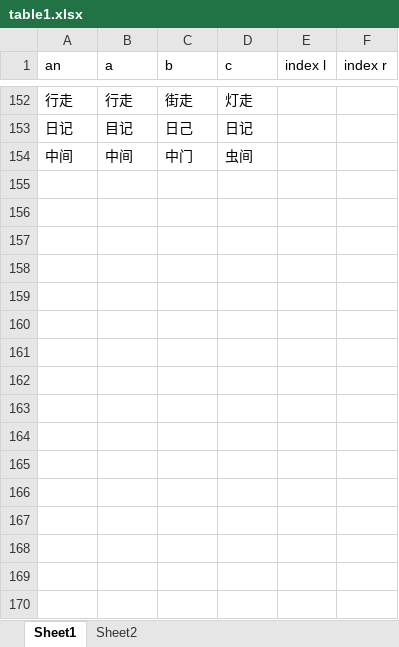
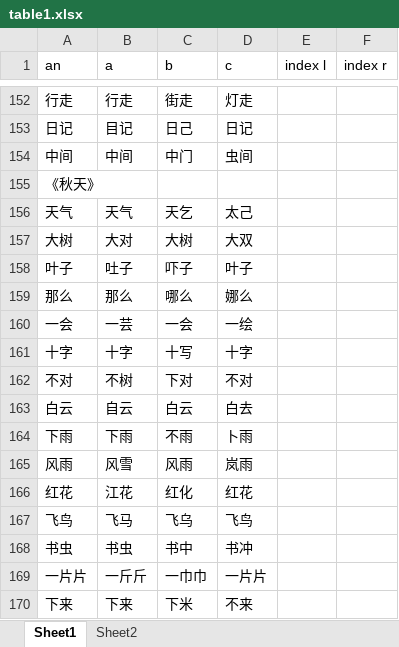
Before and after one commit to xiaowenwenlearning/love, an Excel workbook: content/table1.xlsx, sheet Sheet1, drawn as a sheet; only a part is shown, gaps mark what is left out; values as stored, in another font and other column widths than the file's, no borders; the diff names each change by its address in the sheet, - before the commit and + after, or states it on an @@ line.

Commit message:
Add files via upload

```diff
--- a/content/table1.xlsx (sheet Sheet1)
+++ b/content/table1.xlsx (sheet Sheet1)
+row 155: 《秋天》
+row 156: 天气 | 天气 | 天乞 | 太己
+row 157: 大树 | 大对 | 大树 | 大双
+row 158: 叶子 | 吐子 | 吓子 | 叶子
+row 159: 那么 | 那么 | 哪么 | 娜么
+row 160: 一会 | 一芸 | 一会 | 一绘
+row 161: 十字 | 十字 | 十写 | 十字
+row 162: 不对 | 不树 | 下对 | 不对
+row 163: 白云 | 自云 | 白云 | 白去
+row 164: 下雨 | 下雨 | 不雨 | 卜雨
+row 165: 风雨 | 风雪 | 风雨 | 岚雨
+row 166: 红花 | 江花 | 红化 | 红花
+row 167: 飞鸟 | 飞马 | 飞乌 | 飞鸟
+row 168: 书虫 | 书虫 | 书中 | 书冲
+row 169: 一片片 | 一斤斤 | 一巾巾 | 一片片
+row 170: 下来 | 下来 | 下米 | 不来
```
Also changed, not shown: sheet Sheet2.
